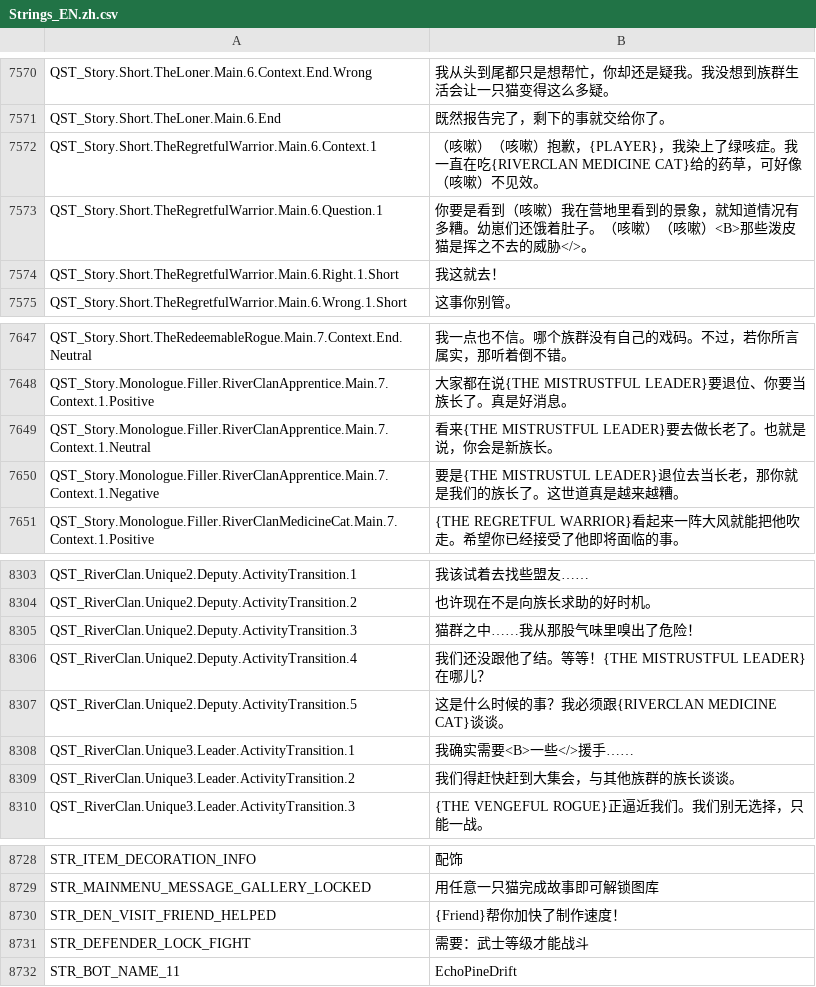
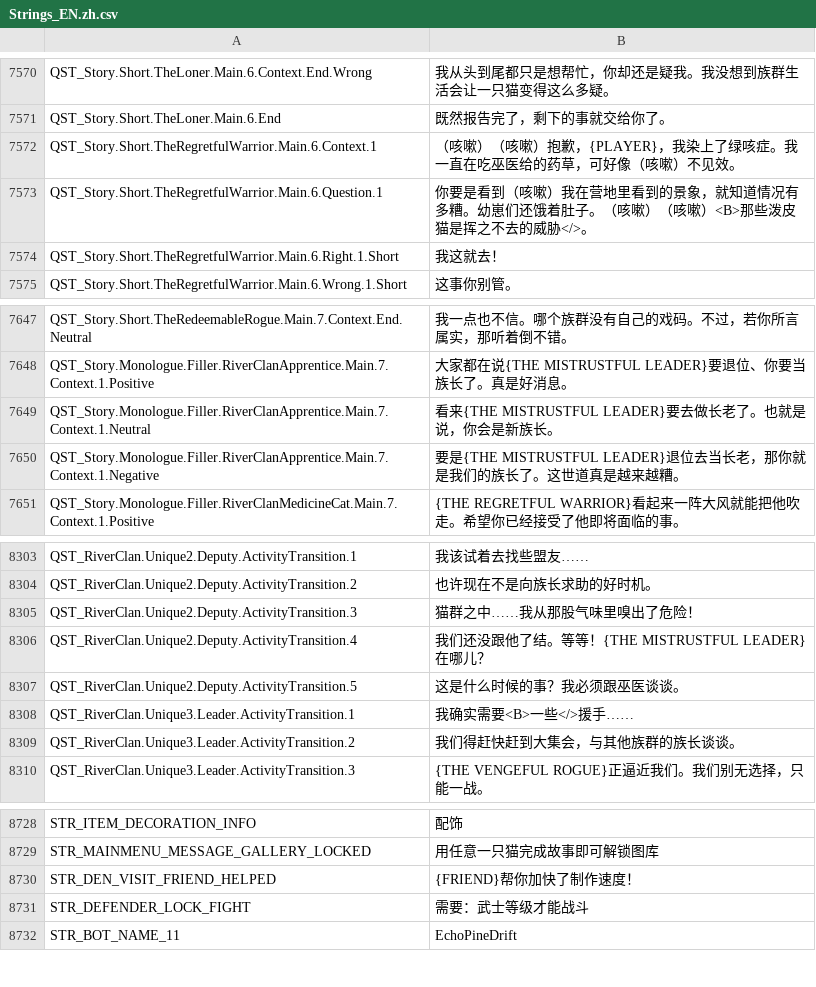
Before and after one commit to GiftsfromtheRiver/warrior-cats-cn, a CSV file: assets/strings/Strings_EN.zh.csv, drawn as a sheet; only a part is shown, gaps mark what is left out; the diff covers the shown part only.

```diff
--- a/assets/strings/Strings_EN.zh.csv
+++ b/assets/strings/Strings_EN.zh.csv
@@ -7571,3 +7571,3 @@ QST_Story.Short.TheLoner.Main.6.Context.End.Wrong,我从头到尾都只是想帮
 QST_Story.Short.TheLoner.Main.6.End,既然报告完了，剩下的事就交给你了。
-QST_Story.Short.TheRegretfulWarrior.Main.6.Context.1,（咳嗽）（咳嗽）抱歉，{PLAYER}，我染上了绿咳症。我一直在吃{RIVERCLAN MEDICINE CAT}给的药草，可好像（咳嗽）不见效。
+QST_Story.Short.TheRegretfulWarrior.Main.6.Context.1,（咳嗽）（咳嗽）抱歉，{PLAYER}，我染上了绿咳症。我一直在吃巫医给的药草，可好像（咳嗽）不见效。
 QST_Story.Short.TheRegretfulWarrior.Main.6.Question.1,你要是看到（咳嗽）我在营地里看到的景象，就知道情况有多糟。幼崽们还饿着肚子。（咳嗽）（咳嗽）<B>那些泼皮猫是挥之不去的威胁</>。
@@ -7649,3 +7649,3 @@ QST_Story.Monologue.Filler.RiverClanApprentice.Main.7.Context.1.Positive,大家
 QST_Story.Monologue.Filler.RiverClanApprentice.Main.7.Context.1.Neutral,看来{THE MISTRUSTFUL LEADER}要去做长老了。也就是说，你会是新族长。
-QST_Story.Monologue.Filler.RiverClanApprentice.Main.7.Context.1.Negative,要是{THE MISTRUSTUL LEADER}退位去当长老，那你就是我们的族长了。这世道真是越来越糟。
+QST_Story.Monologue.Filler.RiverClanApprentice.Main.7.Context.1.Negative,要是{THE MISTRUSTFUL LEADER}退位去当长老，那你就是我们的族长了。这世道真是越来越糟。
 QST_Story.Monologue.Filler.RiverClanMedicineCat.Main.7.Context.1.Positive,{THE REGRETFUL WARRIOR}看起来一阵大风就能把他吹走。希望你已经接受了他即将面临的事。
@@ -8308,3 +8308,3 @@ QST_RiverClan.Unique2.Deputy.ActivityTransition.3,猫群之中……我从那股
 QST_RiverClan.Unique2.Deputy.ActivityTransition.4,我们还没跟他了结。等等！{THE MISTRUSTFUL LEADER}在哪儿？
-QST_RiverClan.Unique2.Deputy.ActivityTransition.5,这是什么时候的事？我必须跟{RIVERCLAN MEDICINE CAT}谈谈。
+QST_RiverClan.Unique2.Deputy.ActivityTransition.5,这是什么时候的事？我必须跟巫医谈谈。
 QST_RiverClan.Unique3.Leader.ActivityTransition.1,我确实需要<B>一些</>援手……
@@ -8731,3 +8731,3 @@ STR_ITEM_DECORATION_INFO,配饰
 STR_MAINMENU_MESSAGE_GALLERY_LOCKED,用任意一只猫完成故事即可解锁图库
-STR_DEN_VISIT_FRIEND_HELPED,{Friend}帮你加快了制作速度！
+STR_DEN_VISIT_FRIEND_HELPED,{FRIEND}帮你加快了制作速度！
 STR_DEFENDER_LOCK_FIGHT,需要：武士等级才能战斗
```
Also changed, not shown: 5 edited cells elsewhere in this file, 16 other files.
